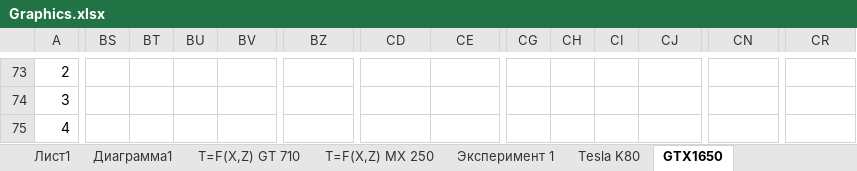
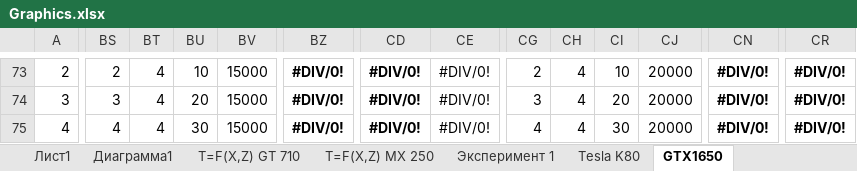
Before and after one commit to LitvinovVN/CudaLearning, an Excel workbook: _09_PtmConvTest/Graphics.xlsx, sheet GTX1650, drawn as a sheet; only a part is shown, gaps mark what is left out; values as stored, in another font and other column widths than the file's, no borders; the diff covers the shown part only; the diff names each change by its address in the sheet, - before the commit and + after, or states it on an @@ line.

```diff
--- a/_09_PtmConvTest/Graphics.xlsx (sheet GTX1650)
+++ b/_09_PtmConvTest/Graphics.xlsx (sheet GTX1650)
-BS73: (empty)
+BS73: 2
-BT73:BT75: (empty)
+BT73:BT75: 4
-BU73: (empty)
+BU73: 10
-BV73:BV75: (empty)
+BV73:BV75: 15000
-BZ73:BZ75: (empty)
+BZ73:BZ75: #DIV/0!
-CD73:CD75: (empty)
+CD73:CD75: #DIV/0!
-CE73:CE75: (empty)
+CE73:CE75: #DIV/0!
-CG73: (empty)
+CG73: 2
-CH73:CH75: (empty)
+CH73:CH75: 4
-CI73: (empty)
+CI73: 10
-CJ73:CJ75: (empty)
+CJ73:CJ75: 20000
-CN73:CN75: (empty)
+CN73:CN75: #DIV/0!
-CR73:CR75: (empty)
+CR73:CR75: #DIV/0!
-BS74: (empty)
+BS74: 3
-BU74: (empty)
+BU74: 20
-CG74: (empty)
+CG74: 3
-CI74: (empty)
+CI74: 20
-BS75: (empty)
+BS75: 4
-BU75: (empty)
+BU75: 30
-CG75: (empty)
+CG75: 4
-CI75: (empty)
+CI75: 30
```
Also changed, not shown: 737 edited cells and cell formats elsewhere in this sheet, 1 other file.
